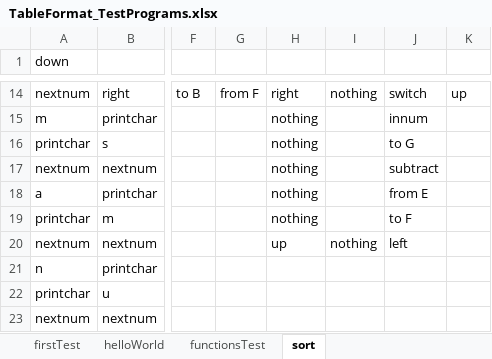
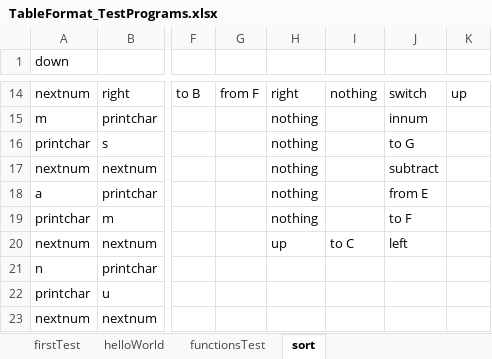
Before and after one commit to MrRedstoner/esolang_tableformat, an Excel workbook: TableFormat_TestPrograms.xlsx, sheet sort, drawn as a sheet; only a part is shown, gaps mark what is left out; values as stored, in another font and other column widths than the file's, no cell formats; the diff names each change by its address in the sheet, - before the commit and + after, or states it on an @@ line.

```diff
--- a/TableFormat_TestPrograms.xlsx (sheet sort)
+++ b/TableFormat_TestPrograms.xlsx (sheet sort)
-I20: nothing
+I20: to C
```
Also changed, not shown: cell formats, 1 other file.
